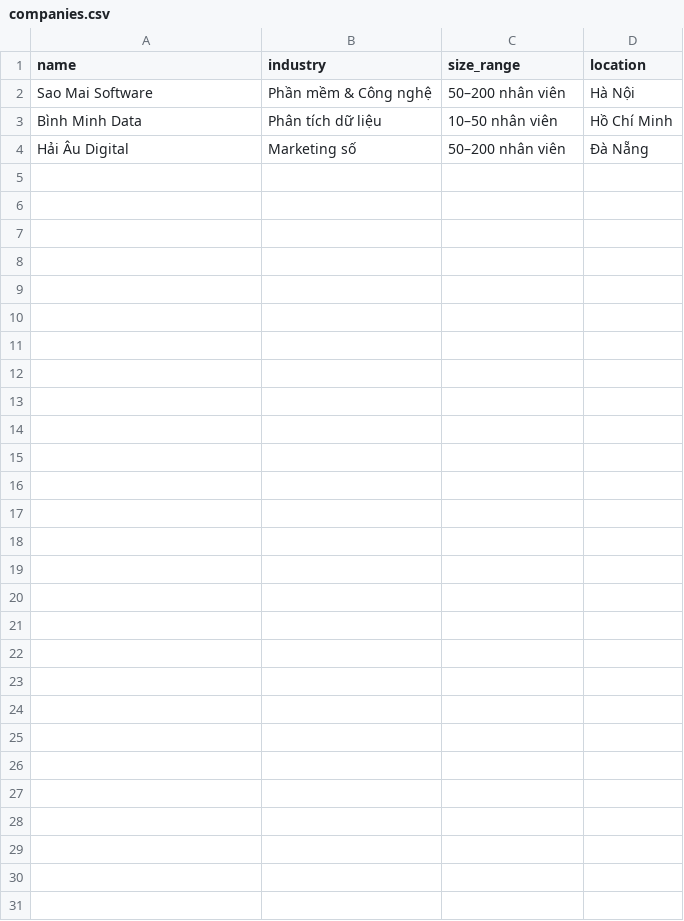
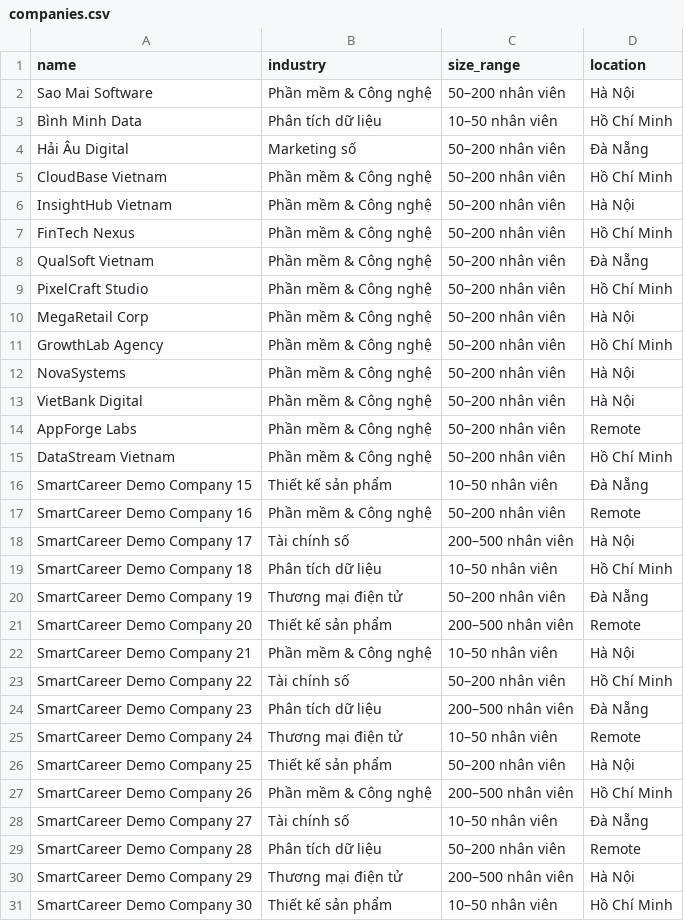
Before and after one commit to tbill111/TimKiemViecLam, a CSV file: backend/seed/data/companies.csv, drawn as a sheet; the diff names each change by its address in the sheet, - before the commit and + after, or states it on an @@ line.

Commit message:
Added backend implementation

```diff
--- a/backend/seed/data/companies.csv
+++ b/backend/seed/data/companies.csv
+row 5: CloudBase Vietnam | Phần mềm & Công nghệ | 50–200 nhân viên | Hồ Chí Minh
+row 6: InsightHub Vietnam | Phần mềm & Công nghệ | 50–200 nhân viên | Hà Nội
+row 7: FinTech Nexus | Phần mềm & Công nghệ | 50–200 nhân viên | Hồ Chí Minh
+row 8: QualSoft Vietnam | Phần mềm & Công nghệ | 50–200 nhân viên | Đà Nẵng
+row 9: PixelCraft Studio | Phần mềm & Công nghệ | 50–200 nhân viên | Hồ Chí Minh
+row 10: MegaRetail Corp | Phần mềm & Công nghệ | 50–200 nhân viên | Hà Nội
+row 11: GrowthLab Agency | Phần mềm & Công nghệ | 50–200 nhân viên | Hồ Chí Minh
+row 12: NovaSystems | Phần mềm & Công nghệ | 50–200 nhân viên | Hà Nội
+row 13: VietBank Digital | Phần mềm & Công nghệ | 50–200 nhân viên | Hà Nội
+row 14: AppForge Labs | Phần mềm & Công nghệ | 50–200 nhân viên | Remote
+row 15: DataStream Vietnam | Phần mềm & Công nghệ | 50–200 nhân viên | Hồ Chí Minh
+row 16: SmartCareer Demo Company 15 | Thiết kế sản phẩm | 10–50 nhân viên | Đà Nẵng
+row 17: SmartCareer Demo Company 16 | Phần mềm & Công nghệ | 50–200 nhân viên | Remote
+row 18: SmartCareer Demo Company 17 | Tài chính số | 200–500 nhân viên | Hà Nội
+row 19: SmartCareer Demo Company 18 | Phân tích dữ liệu | 10–50 nhân viên | Hồ Chí Minh
+row 20: SmartCareer Demo Company 19 | Thương mại điện tử | 50–200 nhân viên | Đà Nẵng
+row 21: SmartCareer Demo Company 20 | Thiết kế sản phẩm | 200–500 nhân viên | Remote
+row 22: SmartCareer Demo Company 21 | Phần mềm & Công nghệ | 10–50 nhân viên | Hà Nội
+row 23: SmartCareer Demo Company 22 | Tài chính số | 50–200 nhân viên | Hồ Chí Minh
+row 24: SmartCareer Demo Company 23 | Phân tích dữ liệu | 200–500 nhân viên | Đà Nẵng
+row 25: SmartCareer Demo Company 24 | Thương mại điện tử | 10–50 nhân viên | Remote
+row 26: SmartCareer Demo Company 25 | Thiết kế sản phẩm | 50–200 nhân viên | Hà Nội
+row 27: SmartCareer Demo Company 26 | Phần mềm & Công nghệ | 200–500 nhân viên | Hồ Chí Minh
+row 28: SmartCareer Demo Company 27 | Tài chính số | 10–50 nhân viên | Đà Nẵng
+row 29: SmartCareer Demo Company 28 | Phân tích dữ liệu | 50–200 nhân viên | Remote
+row 30: SmartCareer Demo Company 29 | Thương mại điện tử | 200–500 nhân viên | Hà Nội
+row 31: SmartCareer Demo Company 30 | Thiết kế sản phẩm | 10–50 nhân viên | Hồ Chí Minh
```
Also changed, not shown: backend/seed/data/occupation_templates.csv, 54 other files.
